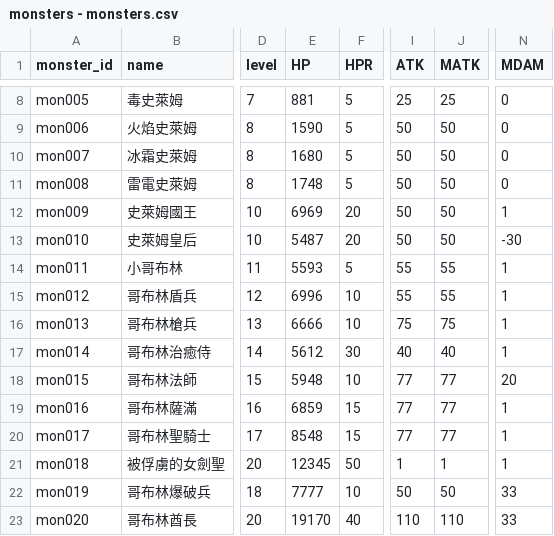
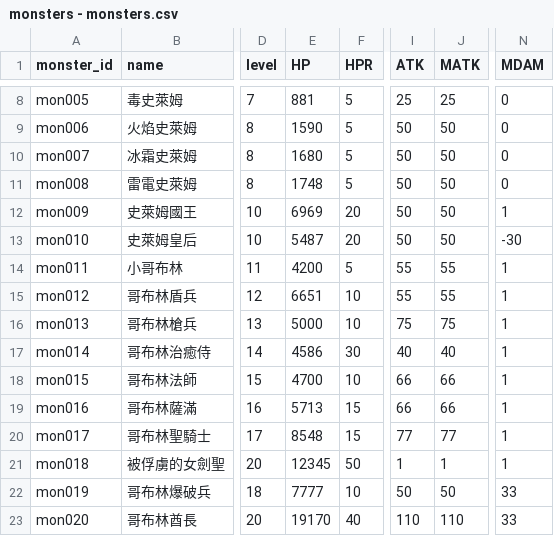
Before and after one commit to longagoseason/Dream-Crafter, a CSV file: source/monsters - monsters.csv, drawn as a sheet; only a part is shown, gaps mark what is left out; the diff names each change by its address in the sheet, - before the commit and + after, or states it on an @@ line.

```diff
--- a/source/monsters - monsters.csv
+++ b/source/monsters - monsters.csv
-E14 (HP): 5593
+E14 (HP): 4200
-E15 (HP): 6996
+E15 (HP): 6651
-E16 (HP): 6666
+E16 (HP): 5000
-E17 (HP): 5612
+E17 (HP): 4586
-E18 (HP): 5948
+E18 (HP): 4700
-I18:I19 (ATK): 77
+I18:I19 (ATK): 66
-J18:J19 (MATK): 77
+J18:J19 (MATK): 66
-N18 (MDAM): 20
+N18 (MDAM): 1
-E19 (HP): 6859
+E19 (HP): 5713
```
Also changed, not shown: source/character_skills - character_skills.csv, source/monster_skill_setting - monster_skill_setting.csv.
